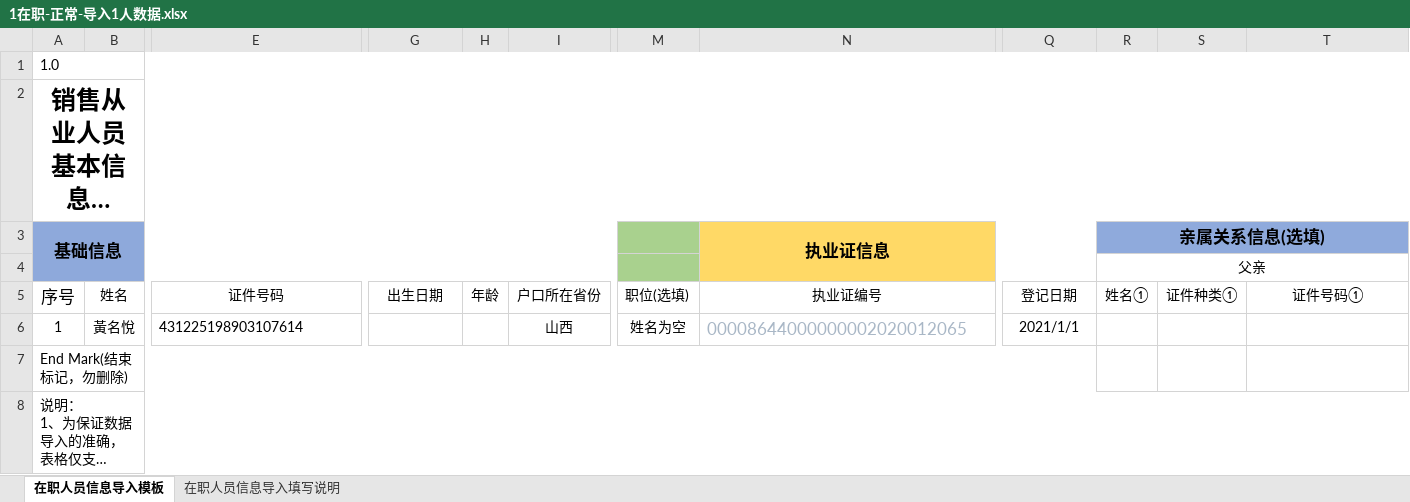
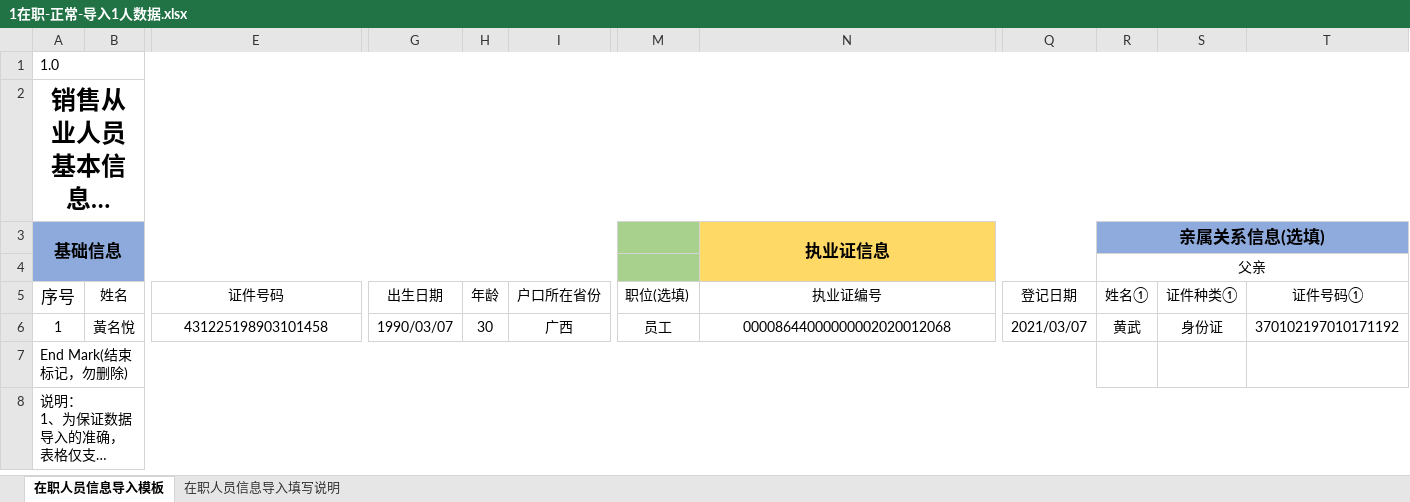
Before and after one commit to denghui18273435112/shandong_integrity, an Excel workbook: data/业务流程/1在职-正常-导入1人数据.xlsx, sheet 在职人员信息导入模板, drawn as a sheet; only a part is shown, gaps mark what is left out; long unchanged cells end in …; values as stored, in another font and other column widths than the file's, no borders; the diff names each change by its address in the sheet, - before the commit and + after, or states it on an @@ line.

```diff
--- a/data/业务流程/1在职-正常-导入1人数据.xlsx (sheet 在职人员信息导入模板)
+++ b/data/业务流程/1在职-正常-导入1人数据.xlsx (sheet 在职人员信息导入模板)
-E6 (证件号码): 431225198903107614
+E6 (证件号码): 431225198903101458
-E6 alignment: left
+E6 alignment: center
-G6 (出生日期): (empty)
+G6 (出生日期): 1990/03/07
-H6 (年龄): (empty)
+H6 (年龄): 30
-I6 (户口所在省份): 山西
+I6 (户口所在省份): 广西
-M6 (职位(选填)): 姓名为空
+M6 (职位(选填)): 员工
-N6 (执业证编号): 00008644000000002020012065
+N6 (执业证编号): 00008644000000002020012068
@@ N6 alignment: left → center, text colour: #A9B7C6 → black, text size: smaller @@
-Q6 (登记日期): 2021/1/1
+Q6 (登记日期): 2021/03/07
-R6 (姓名①): (empty)
+R6 (姓名①): 黄武
-S6 (证件种类①): (empty)
+S6 (证件种类①): 身份证
-T6 (证件号码①): (empty)
+T6 (证件号码①): 370102197010171192
```
Also changed, not shown: 33 other files.
